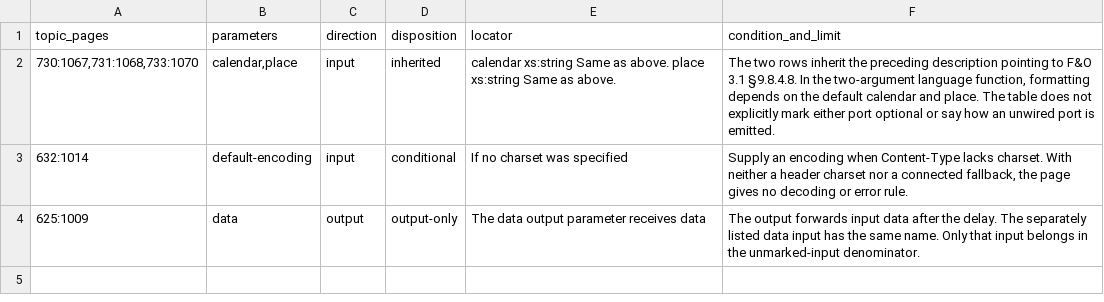
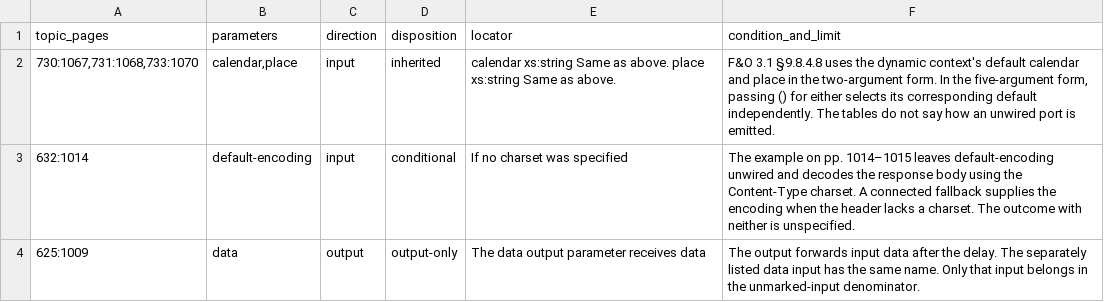
Before and after one commit to DeandreT/ferrule, a TSV file: conformance/mfd-2026r2-source-inventory/optional-leads.tsv, drawn as a sheet.

Commit message:
Clarify omitted formatting arguments and MIME charset selection [skip ci]

```diff
--- a/conformance/mfd-2026r2-source-inventory/optional-leads.tsv
+++ b/conformance/mfd-2026r2-source-inventory/optional-leads.tsv
@@ -1,4 +1,4 @@
 topic_pages	parameters	direction	disposition	locator	condition_and_limit
-730:1067,731:1068,733:1070	calendar,place	input	inherited	calendar xs:string Same as above. place xs:string Same as above.	The two rows inherit the preceding description pointing to F&O 3.1 §9.8.4.8. In the two-argument language function, formatting depends on the default calendar and place. The table does not explicitly mark either port optional or say how an unwired port is emitted.
-632:1014	default-encoding	input	conditional	If no charset was specified	Supply an encoding when Content-Type lacks charset. With neither a header charset nor a connected fallback, the page gives no decoding or error rule.
+730:1067,731:1068,733:1070	calendar,place	input	inherited	calendar xs:string Same as above. place xs:string Same as above.	F&O 3.1 §9.8.4.8 uses the dynamic context's default calendar and place in the two-argument form. In the five-argument form, passing () for either selects its corresponding default independently. The tables do not say how an unwired port is emitted.
+632:1014	default-encoding	input	conditional	If no charset was specified	The example on pp. 1014–1015 leaves default-encoding unwired and decodes the response body using the Content-Type charset. A connected fallback supplies the encoding when the header lacks a charset. The outcome with neither is unspecified.
 625:1009	data	output	output-only	The data output parameter receives data	The output forwards input data after the delay. The separately listed data input has the same name. Only that input belongs in the unmarked-input denominator.
```
